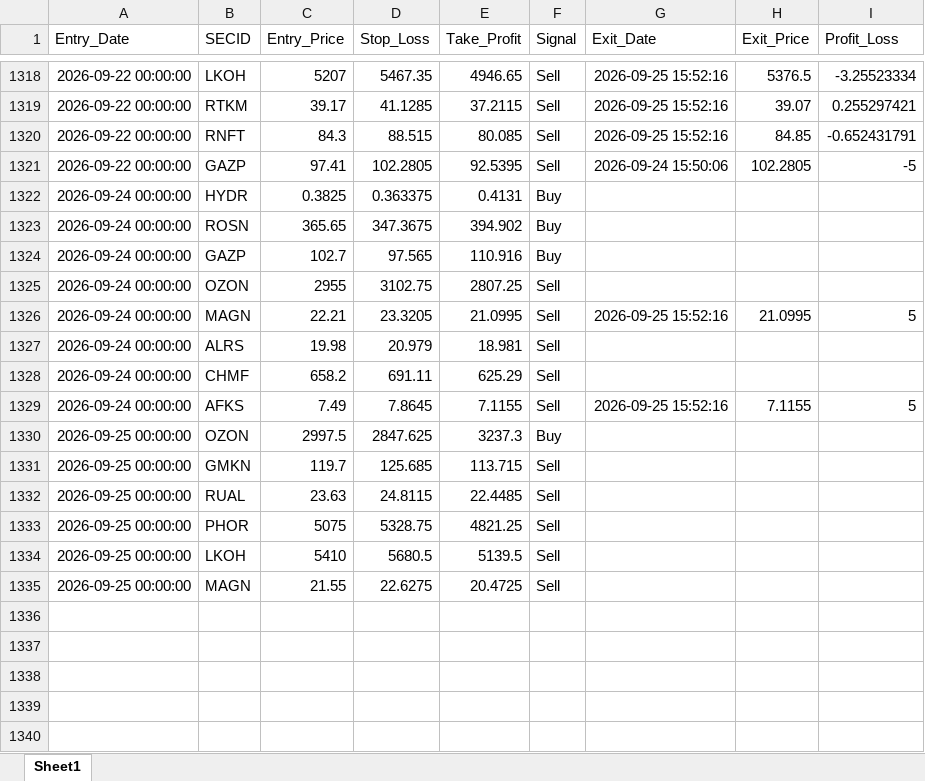
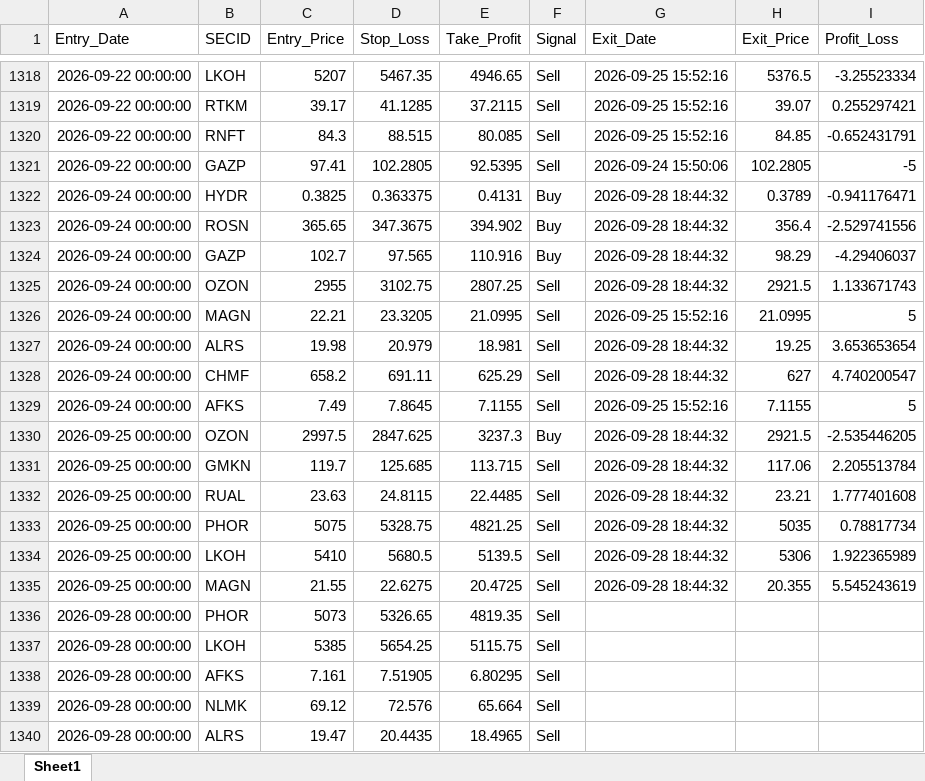
Before and after one commit to Leo1255serg/moex-signals-rf, an Excel workbook: data/trades.xlsx, sheet Sheet1, drawn as a sheet; only a part is shown, gaps mark what is left out; values as stored, in another font and other column widths than the file's, no borders; the diff names each change by its address in the sheet, - before the commit and + after, or states it on an @@ line.

```diff
--- a/data/trades.xlsx (sheet Sheet1)
+++ b/data/trades.xlsx (sheet Sheet1)
-G1322:G1325 (Exit_Date): (empty)
+G1322:G1325 (Exit_Date): 2026-09-28 18:44:32
-H1322 (Exit_Price): (empty)
+H1322 (Exit_Price): 0.3789
-I1322 (Profit_Loss): (empty)
+I1322 (Profit_Loss): -0.941176471
-H1323 (Exit_Price): (empty)
+H1323 (Exit_Price): 356.4
-I1323 (Profit_Loss): (empty)
+I1323 (Profit_Loss): -2.529741556
-H1324 (Exit_Price): (empty)
+H1324 (Exit_Price): 98.29
-I1324 (Profit_Loss): (empty)
+I1324 (Profit_Loss): -4.29406037
-H1325 (Exit_Price): (empty)
+H1325 (Exit_Price): 2921.5
-I1325 (Profit_Loss): (empty)
+I1325 (Profit_Loss): 1.133671743
-G1327:G1328 (Exit_Date): (empty)
+G1327:G1328 (Exit_Date): 2026-09-28 18:44:32
-H1327 (Exit_Price): (empty)
+H1327 (Exit_Price): 19.25
-I1327 (Profit_Loss): (empty)
+I1327 (Profit_Loss): 3.653653654
-H1328 (Exit_Price): (empty)
+H1328 (Exit_Price): 627
-I1328 (Profit_Loss): (empty)
+I1328 (Profit_Loss): 4.740200547
-G1330:G1335 (Exit_Date): (empty)
+G1330:G1335 (Exit_Date): 2026-09-28 18:44:32
-H1330 (Exit_Price): (empty)
+H1330 (Exit_Price): 2921.5
-I1330 (Profit_Loss): (empty)
+I1330 (Profit_Loss): -2.535446205
-H1331 (Exit_Price): (empty)
+H1331 (Exit_Price): 117.06
-I1331 (Profit_Loss): (empty)
+I1331 (Profit_Loss): 2.205513784
-H1332 (Exit_Price): (empty)
+H1332 (Exit_Price): 23.21
-I1332 (Profit_Loss): (empty)
+I1332 (Profit_Loss): 1.777401608
-H1333 (Exit_Price): (empty)
+H1333 (Exit_Price): 5035
-I1333 (Profit_Loss): (empty)
+I1333 (Profit_Loss): 0.78817734
-H1334 (Exit_Price): (empty)
+H1334 (Exit_Price): 5306
-I1334 (Profit_Loss): (empty)
+I1334 (Profit_Loss): 1.922365989
-H1335 (Exit_Price): (empty)
+H1335 (Exit_Price): 20.355
-I1335 (Profit_Loss): (empty)
+I1335 (Profit_Loss): 5.545243619
+row 1336: 2026-09-28 00:00:00 | PHOR | 5073 | 5326.65 | 4819.35 | Sell
+row 1337: 2026-09-28 00:00:00 | LKOH | 5385 | 5654.25 | 5115.75 | Sell
+row 1338: 2026-09-28 00:00:00 | AFKS | 7.161 | 7.51905 | 6.80295 | Sell
+row 1339: 2026-09-28 00:00:00 | NLMK | 69.12 | 72.576 | 65.664 | Sell
+row 1340: 2026-09-28 00:00:00 | ALRS | 19.47 | 20.4435 | 18.4965 | Sell
```
Also changed, not shown: data/moex_data.xlsx, data/signals.xlsx.
